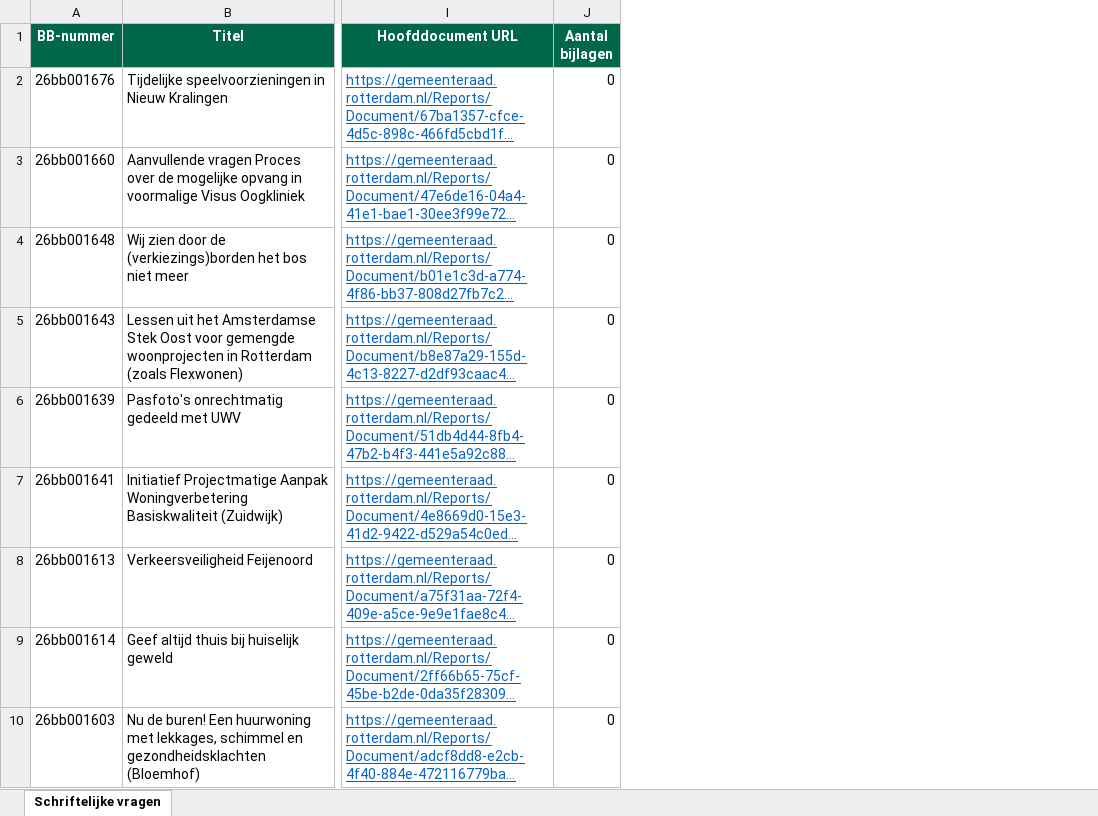
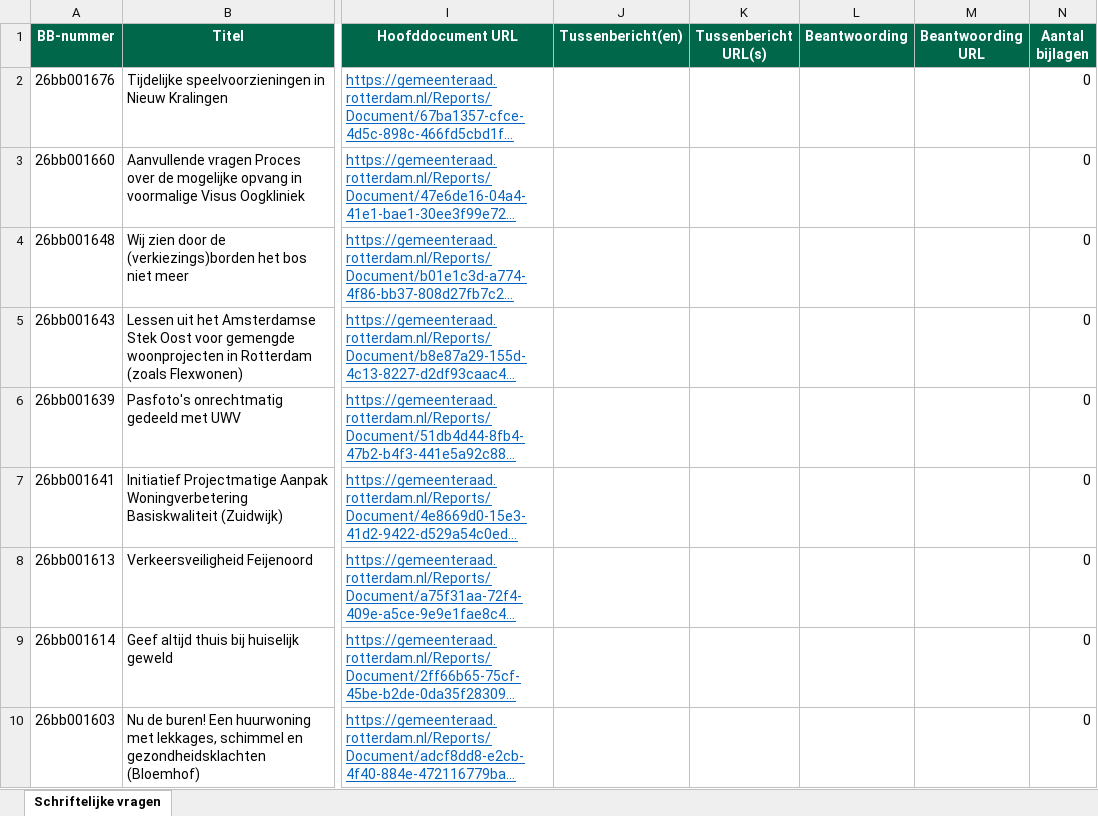
Before and after one commit to hjboschClaude/Raadsbesluiten, an Excel workbook: schriftelijke_vragen.xlsx, sheet Schriftelijke vragen, drawn as a sheet; only a part is shown, gaps mark what is left out; long unchanged cells end in …; values as stored, in another font and other column widths than the file's, no borders; the diff names each change by its address in the sheet, - before the commit and + after, or states it on an @@ line.

```diff
--- a/schriftelijke_vragen.xlsx (sheet Schriftelijke vragen)
+++ b/schriftelijke_vragen.xlsx (sheet Schriftelijke vragen)
+column J (Tussenbericht(en)), empty
+column K (Tussenbericht URL(s)), empty
+column L (Beantwoording), empty
+column M (Beantwoording URL), empty
```
Also changed, not shown: 1 other file.
